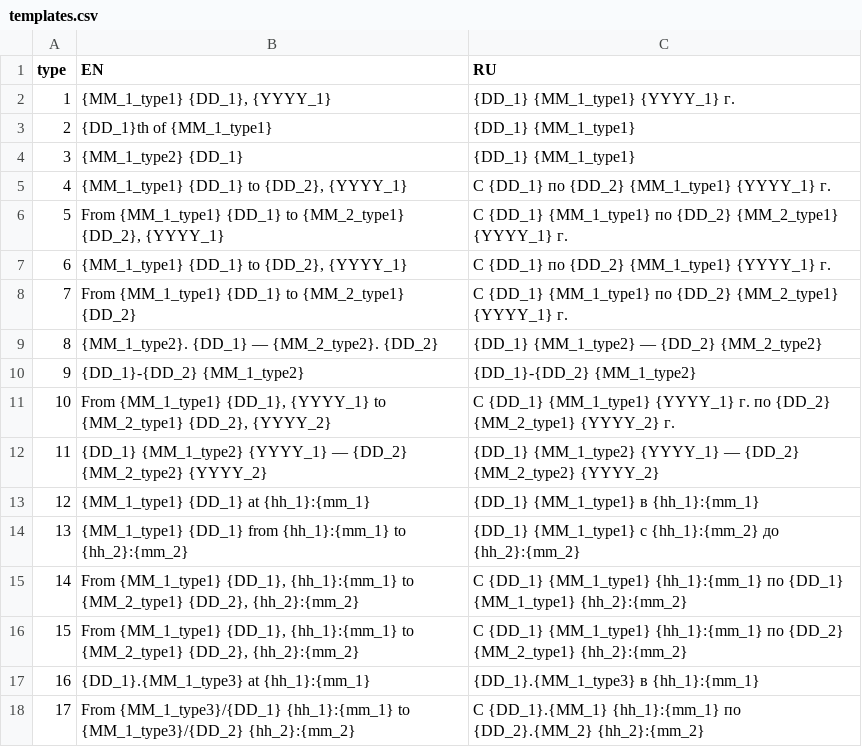
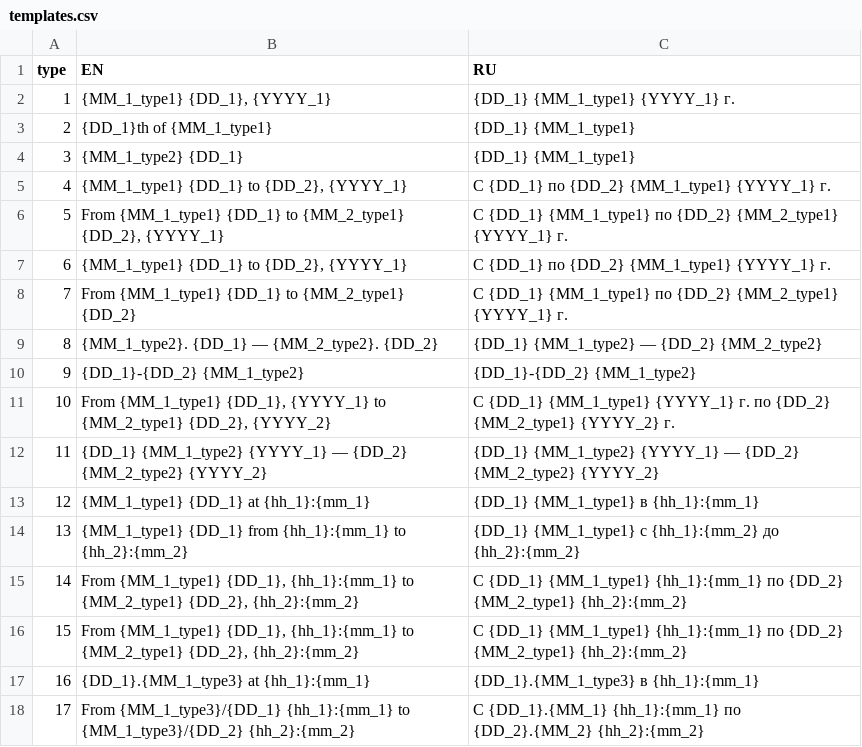
Before and after one commit to wtigga/yet_another_time_converter, a CSV file: localized/templates.csv, drawn as a sheet.

```diff
--- a/localized/templates.csv
+++ b/localized/templates.csv
@@ -14,3 +14,3 @@ type	EN	RU
 13	{MM_1_type1} {DD_1} from {hh_1}:{mm_1} to {hh_2}:{mm_2}	{DD_1} {MM_1_type1} с {hh_1}:{mm_2} до {hh_2}:{mm_2}
-14	From {MM_1_type1} {DD_1}, {hh_1}:{mm_1} to {MM_2_type1} {DD_2}, {hh_2}:{mm_2}	С {DD_1} {MM_1_type1} {hh_1}:{mm_1} по {DD_1} {MM_1_type1} {hh_2}:{mm_2}
+14	From {MM_1_type1} {DD_1}, {hh_1}:{mm_1} to {MM_2_type1} {DD_2}, {hh_2}:{mm_2}	С {DD_1} {MM_1_type1} {hh_1}:{mm_1} по {DD_2} {MM_2_type1} {hh_2}:{mm_2}
 15	From {MM_1_type1} {DD_1}, {hh_1}:{mm_1} to {MM_2_type1} {DD_2}, {hh_2}:{mm_2}	С {DD_1} {MM_1_type1} {hh_1}:{mm_1} по {DD_2} {MM_2_type1} {hh_2}:{mm_2}
```
Also changed, not shown: 2 other files.
